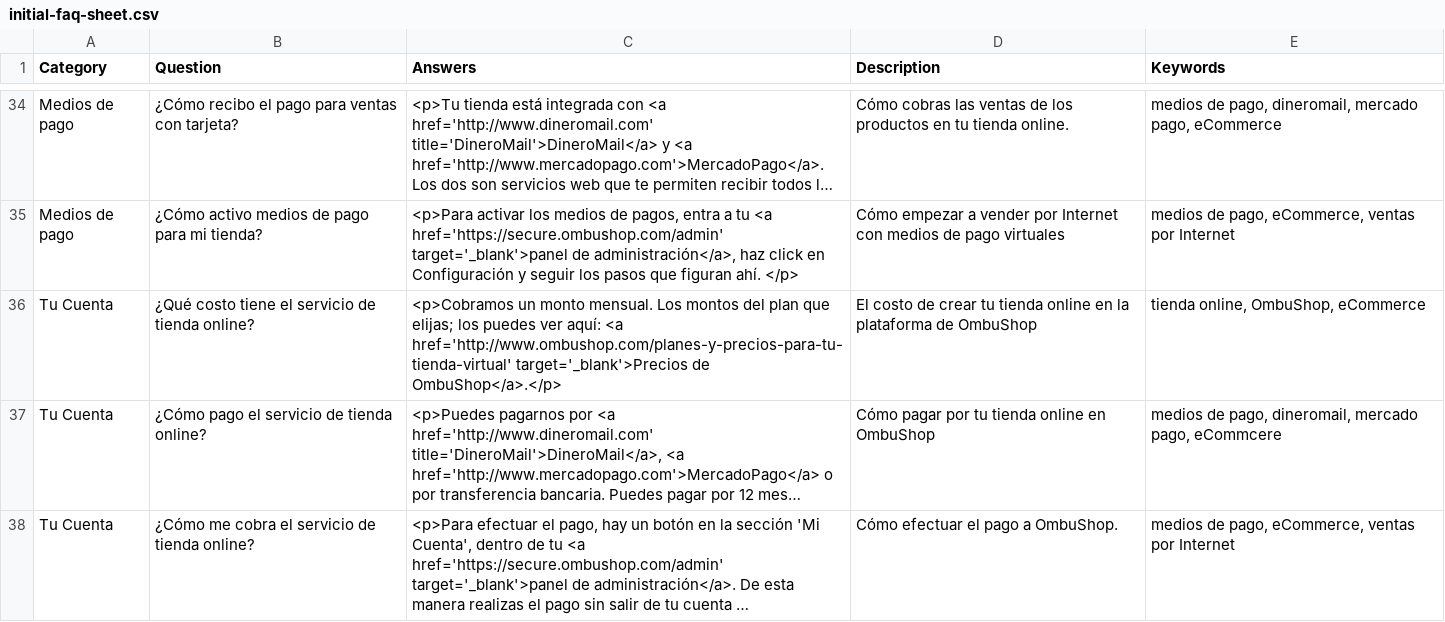
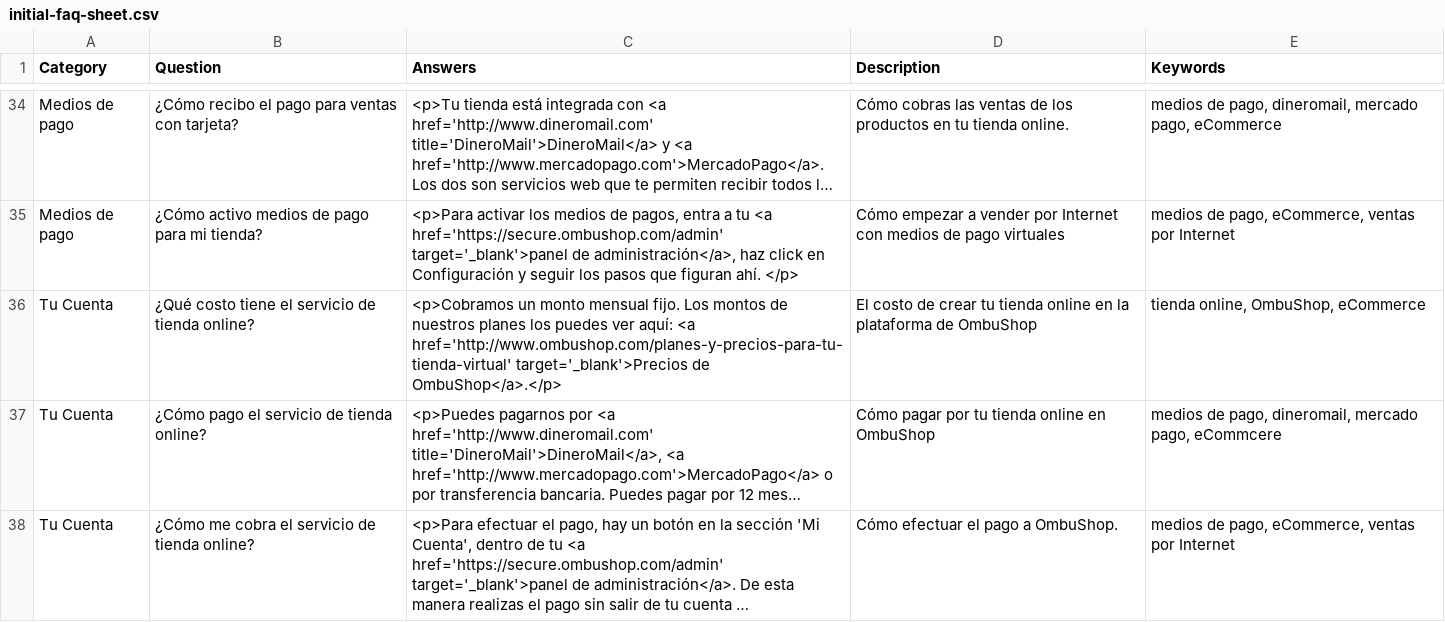
Before and after one commit to fastruby/faqtly, a CSV file: db/seed/initial-faq-sheet.csv, drawn as a sheet; only a part is shown, gaps mark what is left out; long unchanged cells end in …; the diff names each change by its address in the sheet, - before the commit and + after, or states it on an @@ line.

Commit message:
Corrected the price info
Deleted the commision info. that no longer are charged

```diff
--- a/db/seed/initial-faq-sheet.csv
+++ b/db/seed/initial-faq-sheet.csv
-C36 (Answers): …un monto mensual. Los montos del plan que elijas; los puedes…
+C36 (Answers): …un monto mensual fijo. Los montos de nuestros planes los puedes…
```
